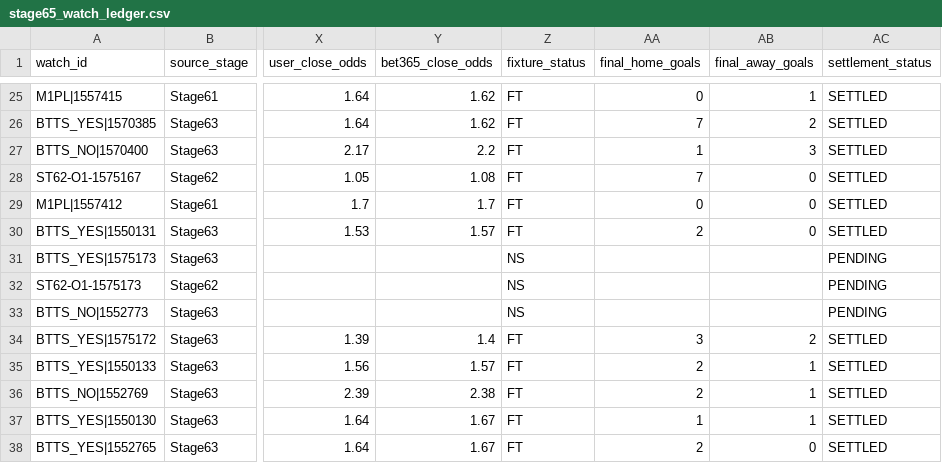
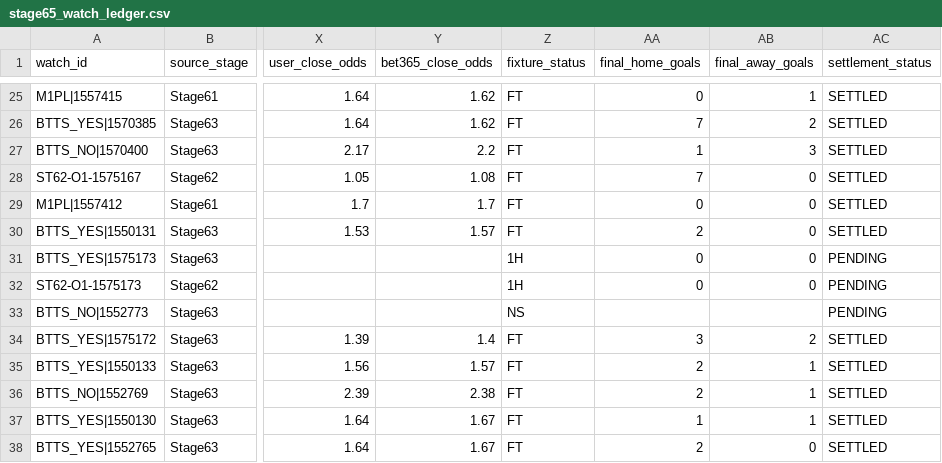
Before and after one commit to nekakoval-crypto/football-data-bridge, a CSV file: ops/stage65_watch_ledger.csv, drawn as a sheet; only a part is shown, gaps mark what is left out; the diff names each change by its address in the sheet, - before the commit and + after, or states it on an @@ line.

Commit message:
Stage 65 watch performance update

```diff
--- a/ops/stage65_watch_ledger.csv
+++ b/ops/stage65_watch_ledger.csv
-Z31:Z32 (fixture_status): NS
+Z31:Z32 (fixture_status): 1H
-AA31:AA32 (final_home_goals): (empty)
+AA31:AA32 (final_home_goals): 0
-AB31:AB32 (final_away_goals): (empty)
+AB31:AB32 (final_away_goals): 0
```
Also changed, not shown: 3 other files.
